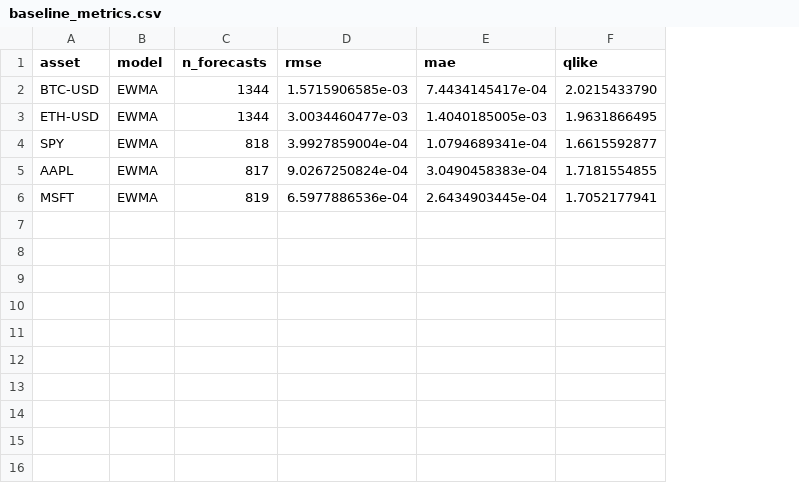
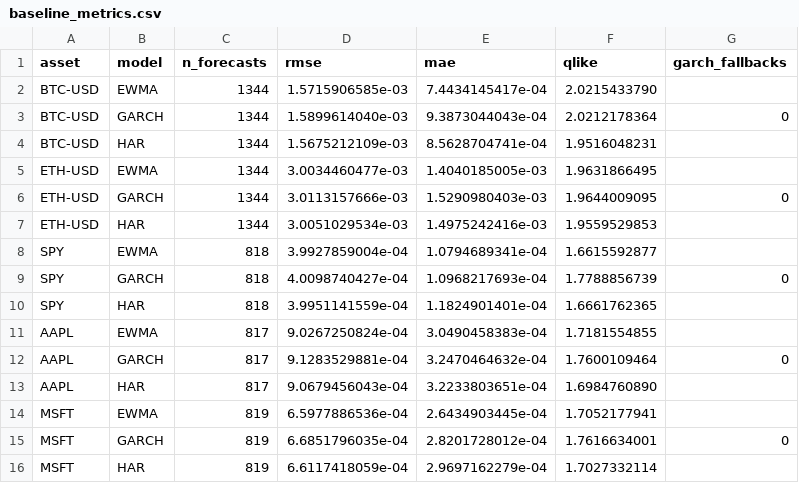
Before and after one commit to ChinmayGit8765/VolatilityModel, a CSV file: reports/baseline_metrics.csv, drawn as a sheet; addresses are those after the commit; the diff names each change by its address in the sheet, - before the commit and + after, or states it on an @@ line.

Commit message:
feat(02-03): extend report to three baselines on identical folds; regenerate published bar
- Extend generate_baseline_report to score EWMA, GARCH, HAR-RV on identical walk-forward folds
- Splits computed once per asset and shared across all three models (T-02-09 guard)
- GARCH fallback count tracked per asset and written to CSV/markdown for transparency
- Add garch_fallbacks column to CSV (present for GARCH rows, empty for EWMA/HAR)
- Markdown report documents all three baselines per asset with method descriptions
- Update test_report_e2e.py: test_model_column_is_ewma -> test_model_column_contains_ewma (plan 02-03 adds GARCH+HAR rows)
- Add tests/unit/test_report_baselines.py: identical folds, 3 rows per asset, finite metrics (11 tests)
- Regenerate reports/baseline_eval.md + baseline_metrics.csv: all 5 assets x 3 models (15 data rows)
- HAR-RV best on QLIKE for most assets; all 3 baselines are honest comparable bar for Phase 3 ML

```diff
--- a/reports/baseline_metrics.csv
+++ b/reports/baseline_metrics.csv
+column G (garch_fallbacks), empty
+row 3: BTC-USD | GARCH | 1344 | 1.5899614040e-03 | 9.3873044043e-04 | 2.0212178364 | 0
+row 4: BTC-USD | HAR | 1344 | 1.5675212109e-03 | 8.5628704741e-04 | 1.9516048231
+row 6: ETH-USD | GARCH | 1344 | 3.0113157666e-03 | 1.5290980403e-03 | 1.9644009095 | 0
+row 7: ETH-USD | HAR | 1344 | 3.0051029534e-03 | 1.4975242416e-03 | 1.9559529853
+row 9: SPY | GARCH | 818 | 4.0098740427e-04 | 1.0968217693e-04 | 1.7788856739 | 0
+row 10: SPY | HAR | 818 | 3.9951141559e-04 | 1.1824901401e-04 | 1.6661762365
+row 12: AAPL | GARCH | 817 | 9.1283529881e-04 | 3.2470464632e-04 | 1.7600109464 | 0
+row 13: AAPL | HAR | 817 | 9.0679456043e-04 | 3.2233803651e-04 | 1.6984760890
+row 15: MSFT | GARCH | 819 | 6.6851796035e-04 | 2.8201728012e-04 | 1.7616634001 | 0
+row 16: MSFT | HAR | 819 | 6.6117418059e-04 | 2.9697162279e-04 | 1.7027332114
```
Also changed, not shown: 4 other files.
